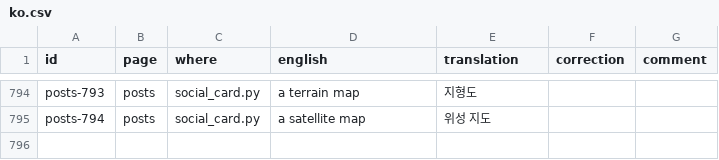
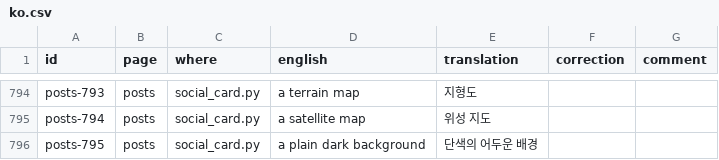
Before and after one commit to regis57/ZenithBoard, a CSV file: docs/translations/ko.csv, drawn as a sheet; only a part is shown, gaps mark what is left out.

```diff
--- a/docs/translations/ko.csv
+++ b/docs/translations/ko.csv
@@ -795 +795,2 @@ posts-793,posts,social_card.py,a terrain map,지형도,,
 posts-794,posts,social_card.py,a satellite map,위성 지도,,
+posts-795,posts,social_card.py,a plain dark background,단색의 어두운 배경,,
```
Also changed, not shown: docs/translations/ar.csv, docs/translations/de.csv, 47 other files.
